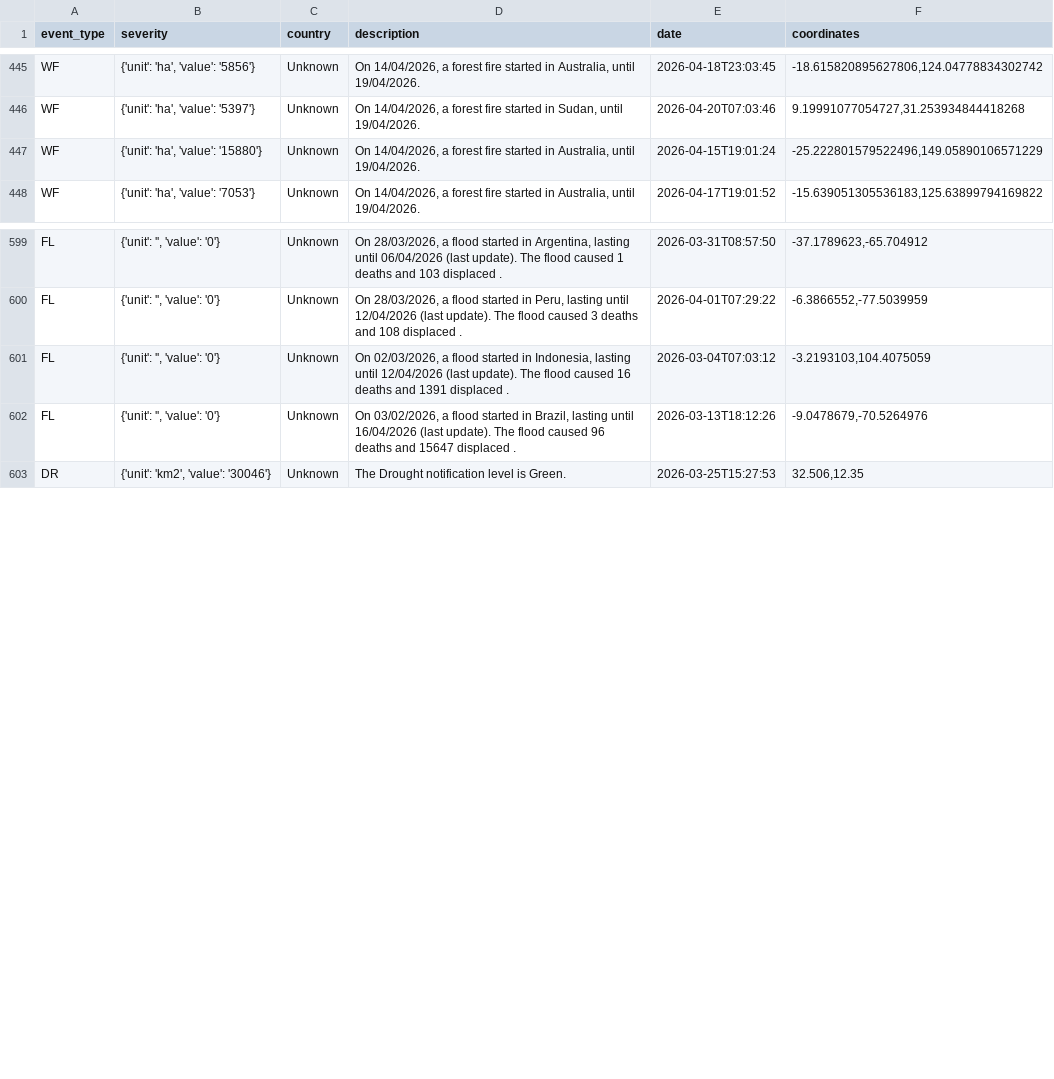
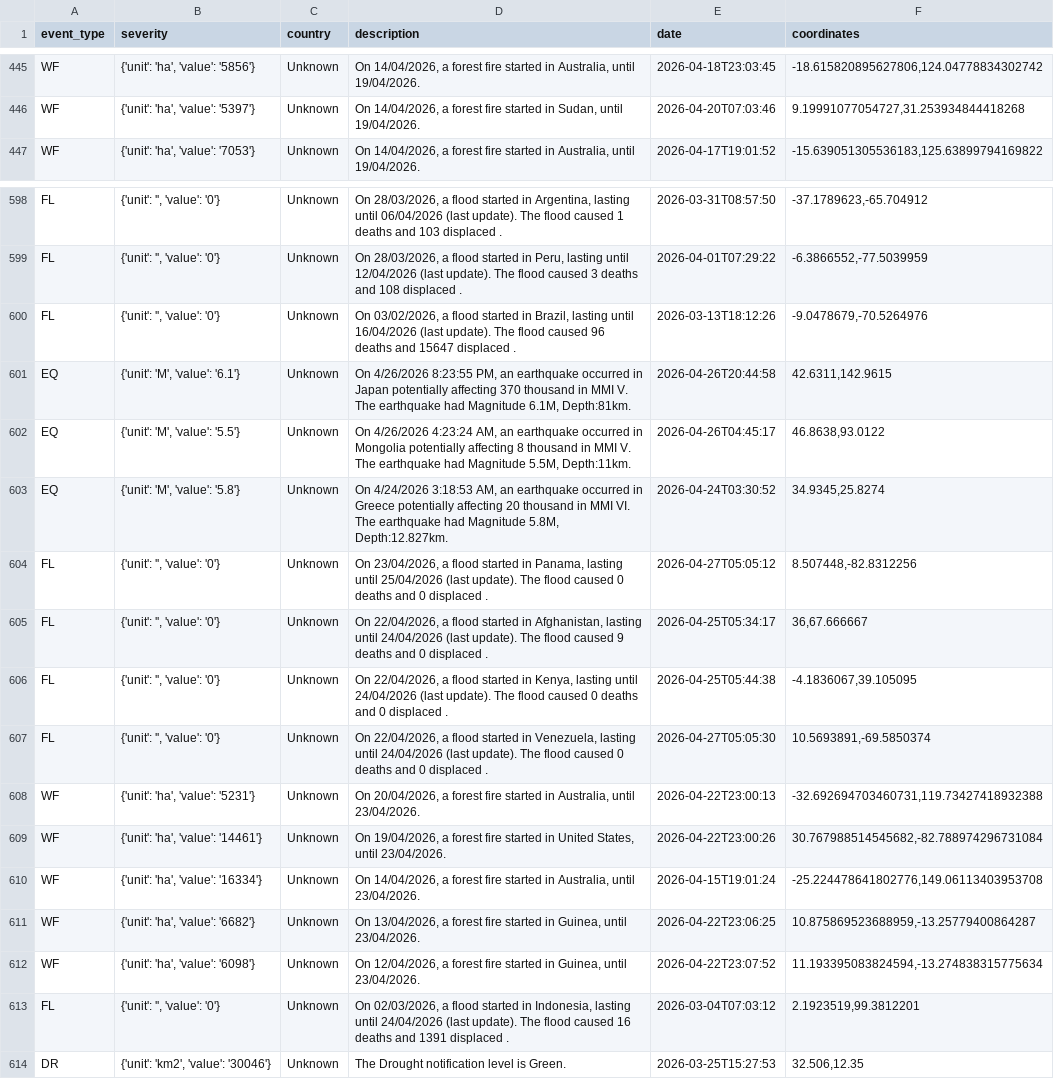
Before and after one commit to EvoMap/global-welfare-monitor, a CSV file: data/gdacs_alerts.csv, drawn as a sheet; only a part is shown, gaps mark what is left out.

```diff
--- a/data/gdacs_alerts.csv
+++ b/data/gdacs_alerts.csv
@@ -446,3 +446,2 @@ WF,"{'unit': 'ha', 'value': '5856'}",Unknown,"On 14/04/2026, a forest fire start
 WF,"{'unit': 'ha', 'value': '5397'}",Unknown,"On 14/04/2026, a forest fire started in Sudan,  until 19/04/2026.",2026-04-20T07:03:46,"9.19991077054727,31.253934844418268"
-WF,"{'unit': 'ha', 'value': '15880'}",Unknown,"On 14/04/2026, a forest fire started in Australia,  until 19/04/2026.",2026-04-15T19:01:24,"-25.222801579522496,149.05890106571229"
 WF,"{'unit': 'ha', 'value': '7053'}",Unknown,"On 14/04/2026, a forest fire started in Australia,  until 19/04/2026.",2026-04-17T19:01:52,"-15.639051305536183,125.63899794169822"
@@ -600,4 +599,16 @@ FL,"{'unit': '', 'value': '0'}",Unknown,"On 28/03/2026, a flood started in Argen
 FL,"{'unit': '', 'value': '0'}",Unknown,"On 28/03/2026, a flood started in Peru, lasting until 12/04/2026 (last update). The flood caused 3 deaths and 108 displaced .",2026-04-01T07:29:22,"-6.3866552,-77.5039959"
-FL,"{'unit': '', 'value': '0'}",Unknown,"On 02/03/2026, a flood started in Indonesia, lasting until 12/04/2026 (last update). The flood caused 16 deaths and 1391 displaced .",2026-03-04T07:03:12,"-3.2193103,104.4075059"
 FL,"{'unit': '', 'value': '0'}",Unknown,"On 03/02/2026, a flood started in Brazil, lasting until 16/04/2026 (last update). The flood caused 96 deaths and 15647 displaced .",2026-03-13T18:12:26,"-9.0478679,-70.5264976"
+EQ,"{'unit': 'M', 'value': '6.1'}",Unknown,"On 4/26/2026 8:23:55 PM, an earthquake occurred in Japan potentially affecting 370 thousand in MMI V. The earthquake had Magnitude 6.1M, Depth:81km.",2026-04-26T20:44:58,"42.6311,142.9615"
+EQ,"{'unit': 'M', 'value': '5.5'}",Unknown,"On 4/26/2026 4:23:24 AM, an earthquake occurred in Mongolia potentially affecting 8 thousand in MMI V. The earthquake had Magnitude 5.5M, Depth:11km.",2026-04-26T04:45:17,"46.8638,93.0122"
+EQ,"{'unit': 'M', 'value': '5.8'}",Unknown,"On 4/24/2026 3:18:53 AM, an earthquake occurred in Greece potentially affecting 20 thousand in MMI VI. The earthquake had Magnitude 5.8M, Depth:12.827km.",2026-04-24T03:30:52,"34.9345,25.8274"
+FL,"{'unit': '', 'value': '0'}",Unknown,"On 23/04/2026, a flood started in Panama, lasting until 25/04/2026 (last update). The flood caused 0 deaths and 0 displaced .",2026-04-27T05:05:12,"8.507448,-82.8312256"
+FL,"{'unit': '', 'value': '0'}",Unknown,"On 22/04/2026, a flood started in Afghanistan, lasting until 24/04/2026 (last update). The flood caused 9 deaths and 0 displaced .",2026-04-25T05:34:17,"36,67.666667"
+FL,"{'unit': '', 'value': '0'}",Unknown,"On 22/04/2026, a flood started in Kenya, lasting until 24/04/2026 (last update). The flood caused 0 deaths and 0 displaced .",2026-04-25T05:44:38,"-4.1836067,39.105095"
+FL,"{'unit': '', 'value': '0'}",Unknown,"On 22/04/2026, a flood started in Venezuela, lasting until 24/04/2026 (last update). The flood caused 0 deaths and 0 displaced .",2026-04-27T05:05:30,"10.5693891,-69.5850374"
+WF,"{'unit': 'ha', 'value': '5231'}",Unknown,"On 20/04/2026, a forest fire started in Australia,  until 23/04/2026.",2026-04-22T23:00:13,"-32.692694703460731,119.73427418932388"
+WF,"{'unit': 'ha', 'value': '14461'}",Unknown,"On 19/04/2026, a forest fire started in United States,  until 23/04/2026.",2026-04-22T23:00:26,"30.767988514545682,-82.788974296731084"
+WF,"{'unit': 'ha', 'value': '16334'}",Unknown,"On 14/04/2026, a forest fire started in Australia,  until 23/04/2026.",2026-04-15T19:01:24,"-25.224478641802776,149.06113403953708"
+WF,"{'unit': 'ha', 'value': '6682'}",Unknown,"On 13/04/2026, a forest fire started in Guinea,  until 23/04/2026.",2026-04-22T23:06:25,"10.875869523688959,-13.25779400864287"
+WF,"{'unit': 'ha', 'value': '6098'}",Unknown,"On 12/04/2026, a forest fire started in Guinea,  until 23/04/2026.",2026-04-22T23:07:52,"11.193395083824594,-13.274838315775634"
+FL,"{'unit': '', 'value': '0'}",Unknown,"On 02/03/2026, a flood started in Indonesia, lasting until 24/04/2026 (last update). The flood caused 16 deaths and 1391 displaced .",2026-03-04T07:03:12,"2.1923519,99.3812201"
 DR,"{'unit': 'km2', 'value': '30046'}",Unknown,The  Drought notification level is Green.,2026-03-25T15:27:53,"32.506,12.35"
```
Also changed, not shown: docs/site/data/disaster-alerts.hxl.csv, reports/hdx/disaster-alerts.hxl.csv, 1 other file.
